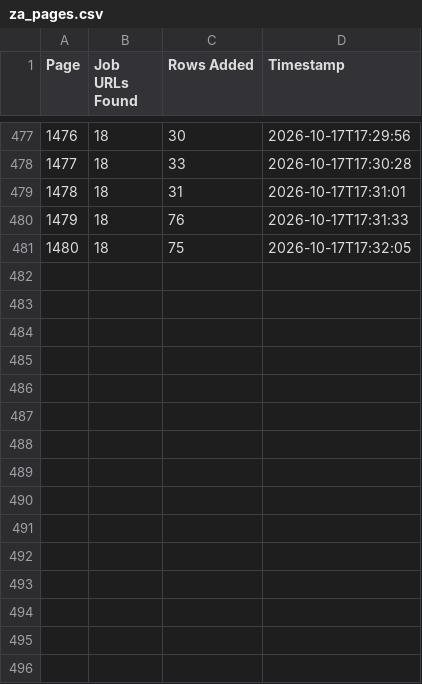
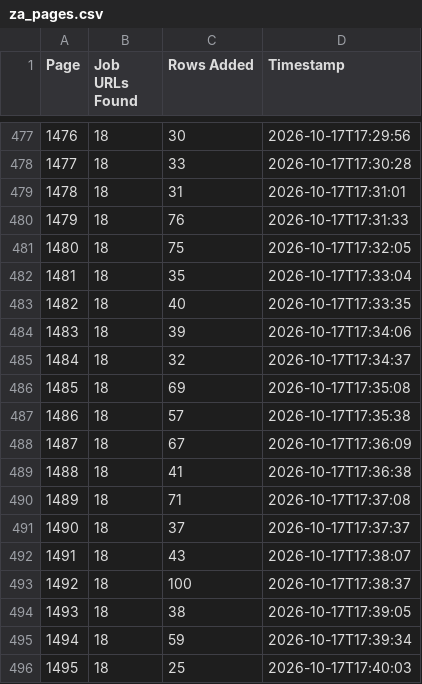
Before and after one commit to janety2000/za-1001-1500, a CSV file: za_pages.csv, drawn as a sheet; only a part is shown, gaps mark what is left out; the diff names each change by its address in the sheet, - before the commit and + after, or states it on an @@ line.

```diff
--- a/za_pages.csv
+++ b/za_pages.csv
+row 482: 1481 | 18 | 35 | 2026-10-17T17:33:04
+row 483: 1482 | 18 | 40 | 2026-10-17T17:33:35
+row 484: 1483 | 18 | 39 | 2026-10-17T17:34:06
+row 485: 1484 | 18 | 32 | 2026-10-17T17:34:37
+row 486: 1485 | 18 | 69 | 2026-10-17T17:35:08
+row 487: 1486 | 18 | 57 | 2026-10-17T17:35:38
+row 488: 1487 | 18 | 67 | 2026-10-17T17:36:09
+row 489: 1488 | 18 | 41 | 2026-10-17T17:36:38
+row 490: 1489 | 18 | 71 | 2026-10-17T17:37:08
+row 491: 1490 | 18 | 37 | 2026-10-17T17:37:37
+row 492: 1491 | 18 | 43 | 2026-10-17T17:38:07
+row 493: 1492 | 18 | 100 | 2026-10-17T17:38:37
+row 494: 1493 | 18 | 38 | 2026-10-17T17:39:05
+row 495: 1494 | 18 | 59 | 2026-10-17T17:39:34
+row 496: 1495 | 18 | 25 | 2026-10-17T17:40:03
```
Also changed, not shown: 2 other files.
